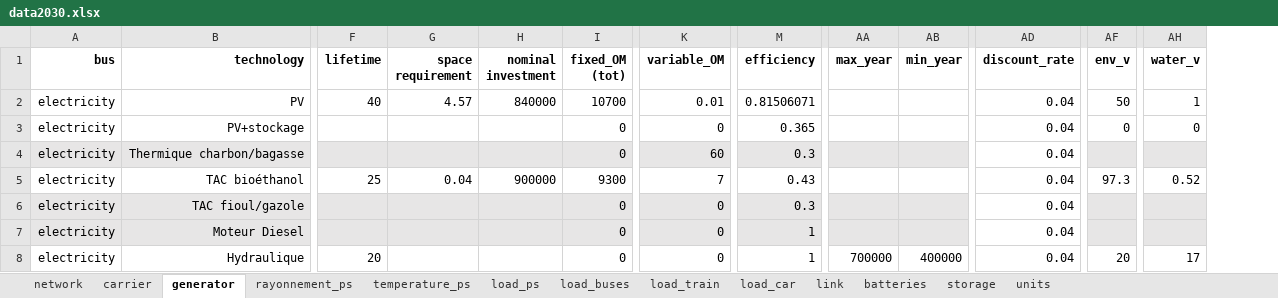
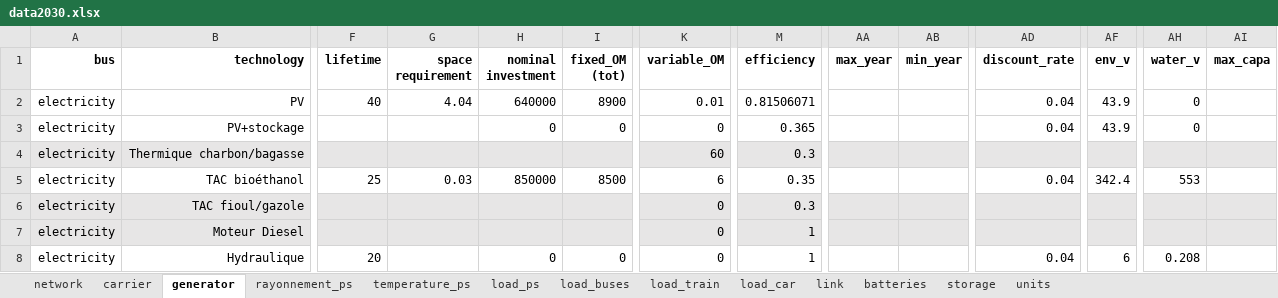
Before and after one commit to Projet-HyLES/PyPSA_Reunion, an Excel workbook: Data/data2030.xlsx, sheet generator, drawn as a sheet; only a part is shown, gaps mark what is left out; values as stored, in another font and other column widths than the file's, no borders; the diff covers the shown part only; the diff names each change by its address in the sheet, - before the commit and + after, or states it on an @@ line.

Commit message:
Update of data used

```diff
--- a/Data/data2030.xlsx (sheet generator)
+++ b/Data/data2030.xlsx (sheet generator)
+column AI (max_capa), empty
-G2 (space requirement): 4.57
+G2 (space requirement): 4.04
-H2 (nominal investment): 840000
+H2 (nominal investment): 640000
-I2 (fixed_OM (tot)): 10700
+I2 (fixed_OM (tot)): 8900
-AF2 (env_v): 50
+AF2 (env_v): 43.9
-AH2 (water_v): 1
+AH2 (water_v): 0
-H3 (nominal investment): (empty)
+H3 (nominal investment): 0
-AF3 (env_v): 0
+AF3 (env_v): 43.9
-I4 (fixed_OM (tot)): 0
+I4 (fixed_OM (tot)): (empty)
-AD4 (discount_rate): 0.04
+AD4 (discount_rate): (empty)
-AD4 fill: none
+AD4 fill: #E7E6E6
-G5 (space requirement): 0.04
+G5 (space requirement): 0.03
-H5 (nominal investment): 900000
+H5 (nominal investment): 850000
-I5 (fixed_OM (tot)): 9300
+I5 (fixed_OM (tot)): 8500
-K5 (variable_OM): 7
+K5 (variable_OM): 6
-M5 (efficiency): 0.43
+M5 (efficiency): 0.35
-AF5 (env_v): 97.3
+AF5 (env_v): 342.4
-AH5 (water_v): 0.52
+AH5 (water_v): 553
-I6:I7 (fixed_OM (tot)): 0
+I6:I7 (fixed_OM (tot)): (empty)
-AD6:AD7 (discount_rate): 0.04
+AD6:AD7 (discount_rate): (empty)
-AD6:AD7 fill: none
+AD6:AD7 fill: #E7E6E6
-H8 (nominal investment): (empty)
+H8 (nominal investment): 0
-AA8 (max_year): 700000
+AA8 (max_year): (empty)
-AB8 (min_year): 400000
+AB8 (min_year): (empty)
-AF8 (env_v): 20
+AF8 (env_v): 6
-AH8 (water_v): 17
+AH8 (water_v): 0.208
```
Also changed, not shown: 38 edited cells elsewhere in this sheet, sheet link, sheet batteries, sheet storage, sheet network, sheet load_buses, sheet load_car, Data/data2050.xlsx.
